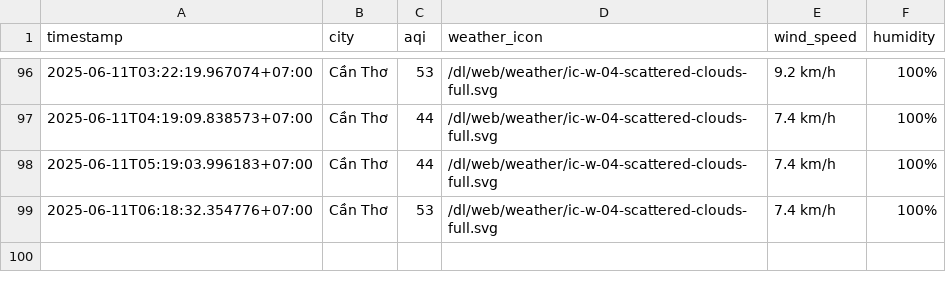
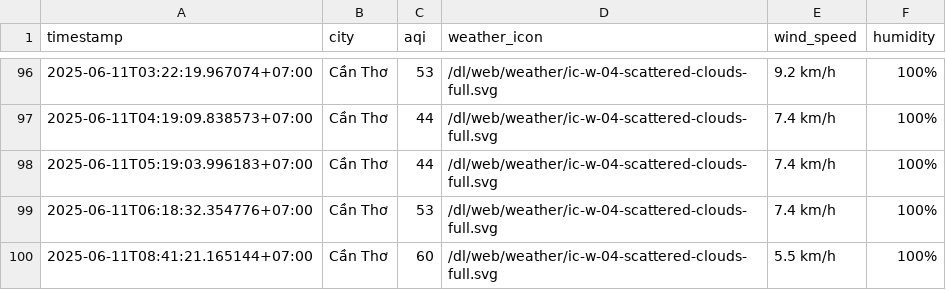
Before and after one commit to Vydtt4947/cuoi_ki, a CSV file: result/can-tho/aqi_can-tho_2025_jun.csv, drawn as a sheet; only a part is shown, gaps mark what is left out.

```diff
--- a/result/can-tho/aqi_can-tho_2025_jun.csv
+++ b/result/can-tho/aqi_can-tho_2025_jun.csv
@@ -99 +99,2 @@ timestamp,city,aqi,weather_icon,wind_speed,humidity
 2025-06-11T06:18:32.354776+07:00,Cần Thơ,53,/dl/web/weather/ic-w-04-scattered-clouds-full.svg,7.4 km/h,100%
+2025-06-11T08:41:21.165144+07:00,Cần Thơ,60,/dl/web/weather/ic-w-04-scattered-clouds-full.svg,5.5 km/h,100%
```
Also changed, not shown: result/da-nang/aqi_da-nang_2025_jun.csv, result/hai-phong/aqi_hai-phong_2025_jun.csv, 5 other files.
